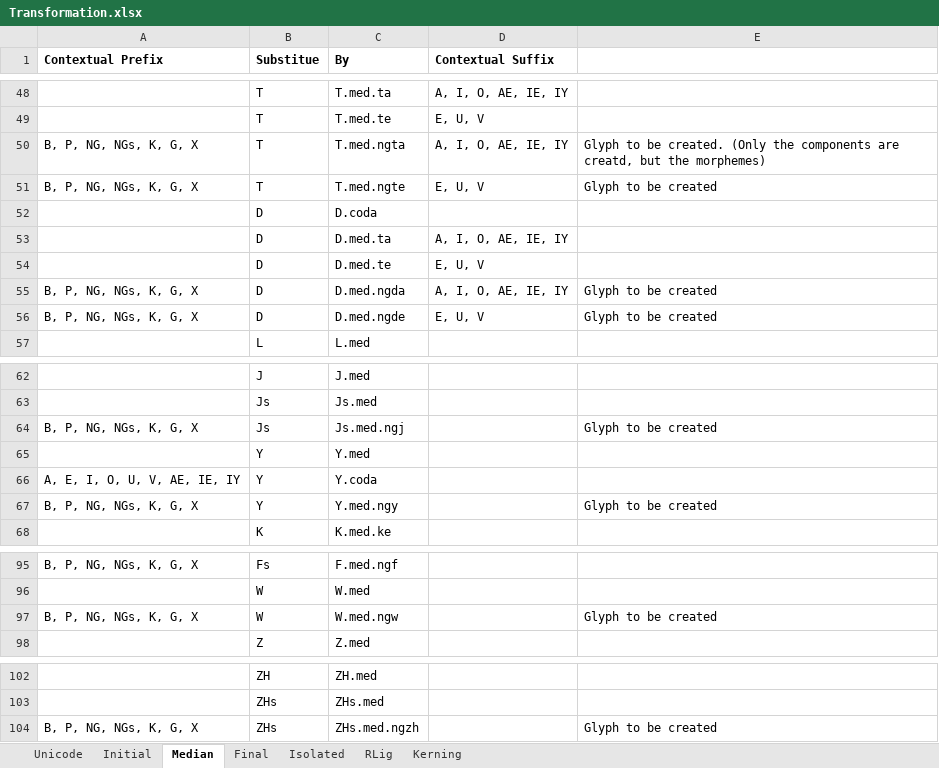
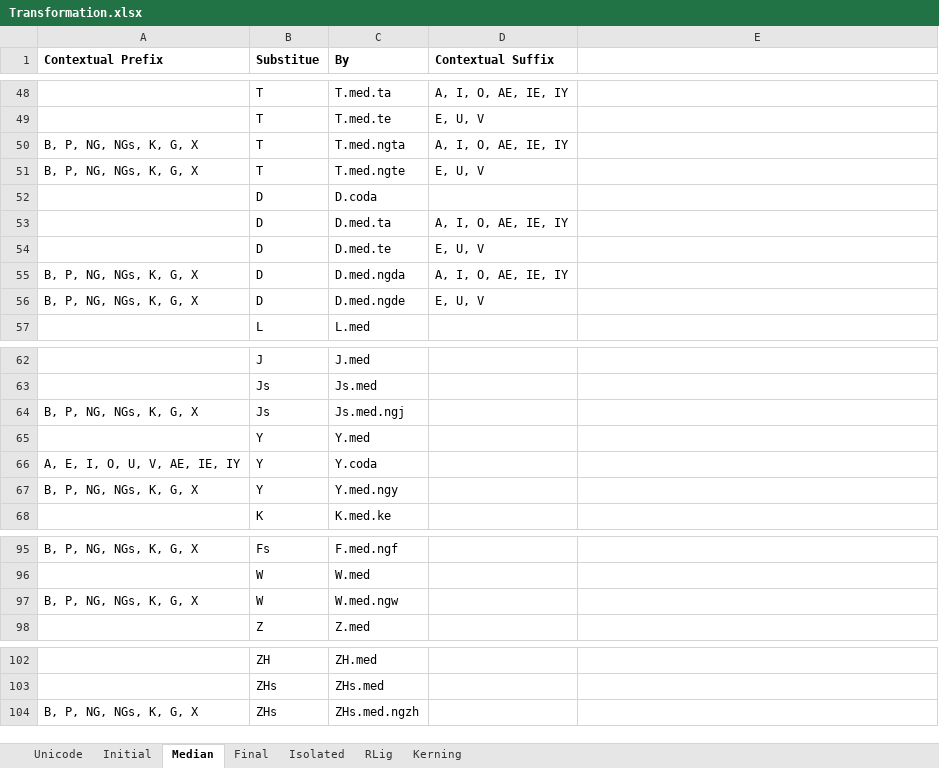
Before and after one commit to Hasutai/ManchuTextFont, an Excel workbook: Contribution/Transformation.xlsx, sheet Median, drawn as a sheet; only a part is shown, gaps mark what is left out; values as stored, in another font and other column widths than the file's, no borders; the diff names each change by its address in the sheet, - before the commit and + after, or states it on an @@ line.

Commit message:
Added necessary glyphs
Added the glyphs for loho letters under round letters. (The letters themselves, not the components)

```diff
--- a/Contribution/Transformation.xlsx (sheet Median)
+++ b/Contribution/Transformation.xlsx (sheet Median)
-E50: Glyph to be created. (Only the components are creatd, but the morphemes)
+E50: (empty)
-E51: Glyph to be created
+E51: (empty)
-E55:E56: Glyph to be created
+E55:E56: (empty)
-E64: Glyph to be created
+E64: (empty)
-E67: Glyph to be created
+E67: (empty)
-E97: Glyph to be created
+E97: (empty)
-E104: Glyph to be created
+E104: (empty)
```
Also changed, not shown: sheet Initial, 1 other file.
